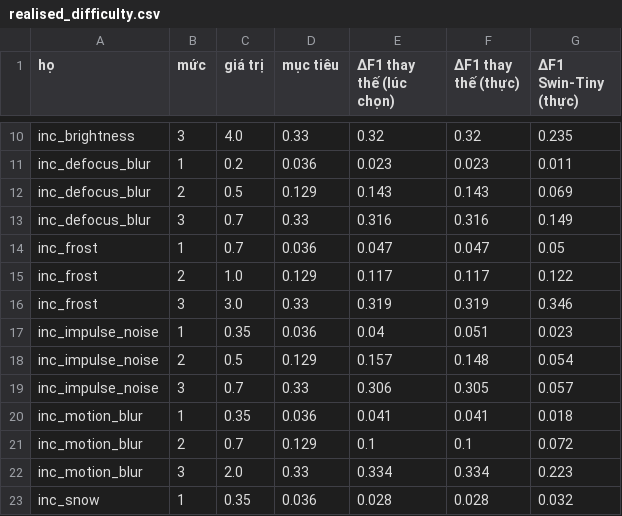
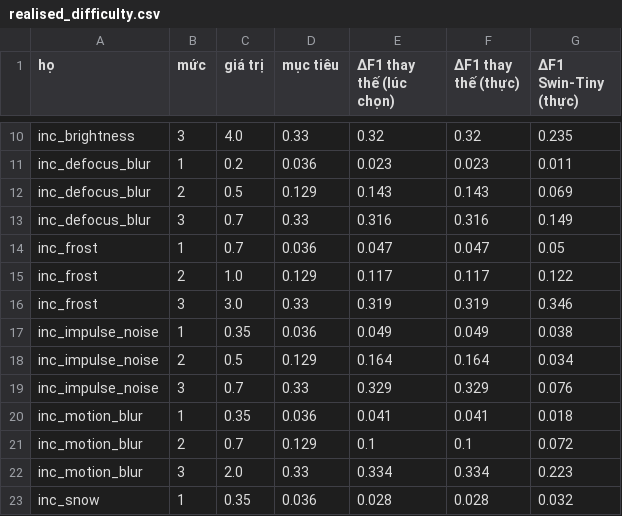
Before and after one commit to meo225/durian-leaf-disease-robustness, a CSV file: reports/unseen_v2/realised_difficulty.csv, drawn as a sheet; only a part is shown, gaps mark what is left out.

```diff
--- a/reports/unseen_v2/realised_difficulty.csv
+++ b/reports/unseen_v2/realised_difficulty.csv
@@ -16,5 +16,5 @@ inc_frost,2,1.0,0.129,0.117,0.117,0.122
 inc_frost,3,3.0,0.33,0.319,0.319,0.346
-inc_impulse_noise,1,0.35,0.036,0.04,0.051,0.023
-inc_impulse_noise,2,0.5,0.129,0.157,0.148,0.054
-inc_impulse_noise,3,0.7,0.33,0.306,0.305,0.057
+inc_impulse_noise,1,0.35,0.036,0.049,0.049,0.038
+inc_impulse_noise,2,0.5,0.129,0.164,0.164,0.034
+inc_impulse_noise,3,0.7,0.33,0.329,0.329,0.076
 inc_motion_blur,1,0.35,0.036,0.041,0.041,0.018
```
Also changed, not shown: 5 other files.
